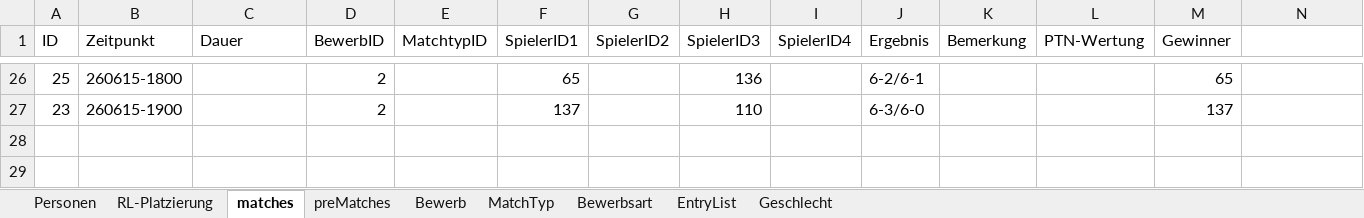
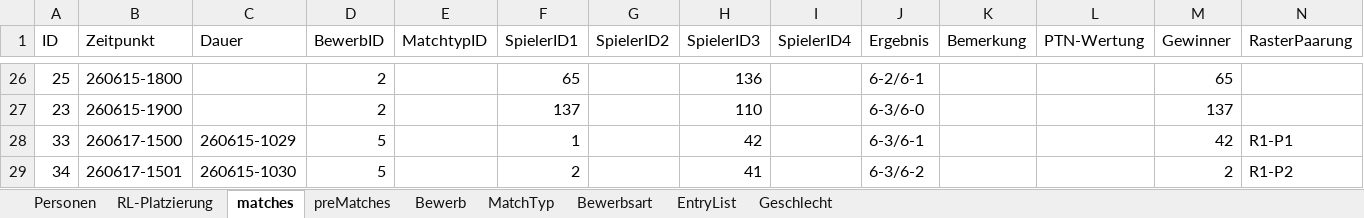
Before and after one commit to AnyAnonym/ePiber, an Excel workbook: additional Files/Piberdaten-test.xlsx, sheet matches, drawn as a sheet; only a part is shown, gaps mark what is left out; values as stored, in another font and other column widths than the file's, no borders; the diff names each change by its address in the sheet, - before the commit and + after, or states it on an @@ line.

```diff
--- a/additional Files/Piberdaten-test.xlsx (sheet matches)
+++ b/additional Files/Piberdaten-test.xlsx (sheet matches)
-N1: (empty)
+N1: RasterPaarung
+row 28: 33 | 260617-1500 | 260615-1029 | 5 |  | 1 |  | 42 |  | 6-3/6-1 |  |  | 42 | R1-P1
+row 29: 34 | 260617-1501 | 260615-1030 | 5 |  | 2 |  | 41 |  | 6-3/6-2 |  |  | 2 | R1-P2
```
Also changed, not shown: sheet preMatches, 3 other files.
